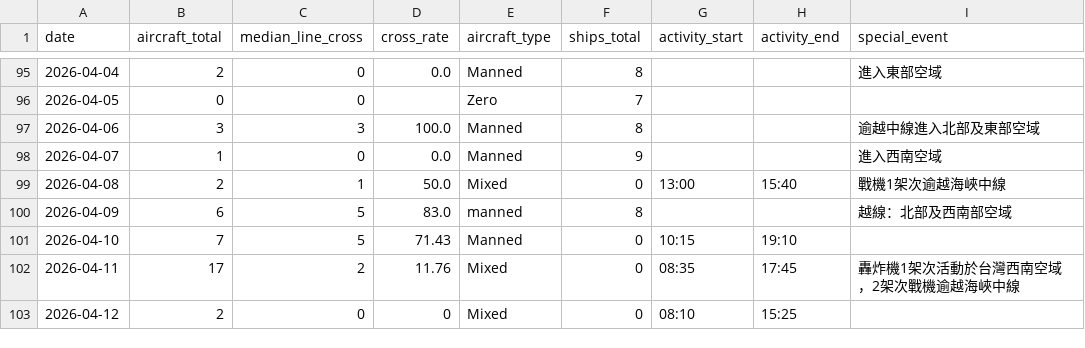
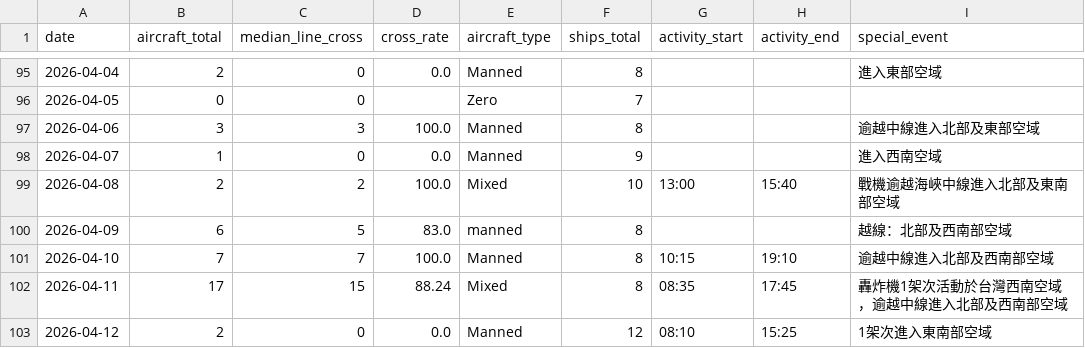
Before and after one commit to lioneer32232002-commits/pla-tracker, a CSV file: data/records.csv, drawn as a sheet; only a part is shown, gaps mark what is left out.

```diff
--- a/data/records.csv
+++ b/data/records.csv
@@ -117,6 +117,6 @@ date,aircraft_total,median_line_cross,cross_rate,aircraft_type,ships_total,activ
 2026-04-07,1,0,0.0,Manned,9,,,進入西南空域
-2026-04-08,2,1,50.0,Mixed,0,13:00,15:40,戰機1架次逾越海峽中線
+2026-04-08,2,2,100.0,Mixed,10,13:00,15:40,戰機逾越海峽中線進入北部及東南部空域
 2026-04-09,6,5,83.0,manned,8,,,越線：北部及西南部空域
-2026-04-10,7,5,71.43,Manned,0,10:15,19:10,
-2026-04-11,17,2,11.76,Mixed,0,08:35,17:45,轟炸機1架次活動於台灣西南空域，2架次戰機逾越海峽中線
-2026-04-12,2,0,0,Mixed,0,08:10,15:25,
+2026-04-10,7,7,100.0,Manned,8,10:15,19:10,逾越中線進入北部及西南部空域
+2026-04-11,17,15,88.24,Mixed,8,08:35,17:45,轟炸機1架次活動於台灣西南空域，逾越中線進入北部及西南部空域
+2026-04-12,2,0,0.0,Manned,12,08:10,15:25,1架次進入東南部空域
```
Also changed, not shown: 9 other files.
